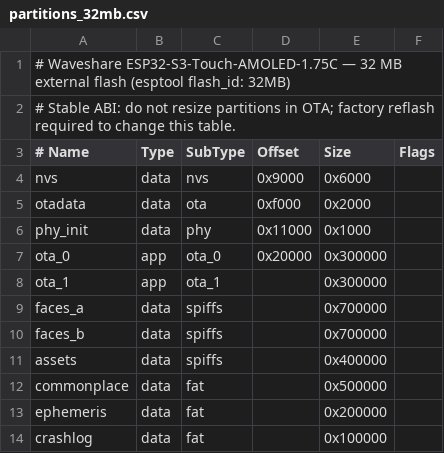
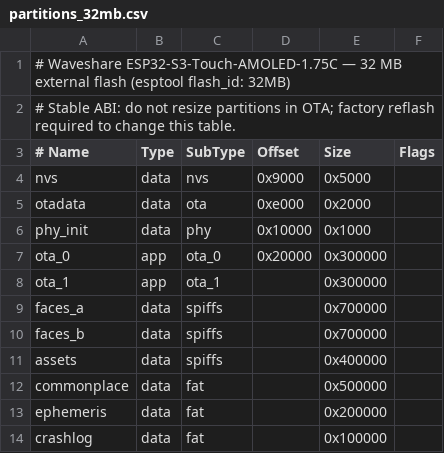
Before and after one commit to CastaliaInstitute/atelier-astrolabe, a CSV file: docs/design/deferred/partitions_32mb.csv (was partitions_32mb.csv), drawn as a sheet.

Commit message:
Back out modular OTA on integration; use main flash layout.
Integration matches main (16MB default partitions, app @ 0x10000) so
hardware boots reliably. Move partitions_32mb.csv to docs/design/deferred
and update flash_factory.sh to erase-flash before upload after OTA experiments.

```diff
--- a/partitions_32mb.csv
+++ b/docs/design/deferred/partitions_32mb.csv
@@ -3,5 +3,5 @@
 # Name,        Type, SubType,  Offset,   Size,     Flags
-nvs,           data, nvs,      0x9000,   0x6000,
-otadata,       data, ota,      0xf000,   0x2000,
-phy_init,      data, phy,      0x11000,  0x1000,
+nvs,           data, nvs,      0x9000,   0x5000,
+otadata,       data, ota,      0xe000,   0x2000,
+phy_init,      data, phy,      0x10000,  0x1000,
 ota_0,         app,  ota_0,    0x20000,  0x300000,
```
Also changed, not shown: 3 other files.
